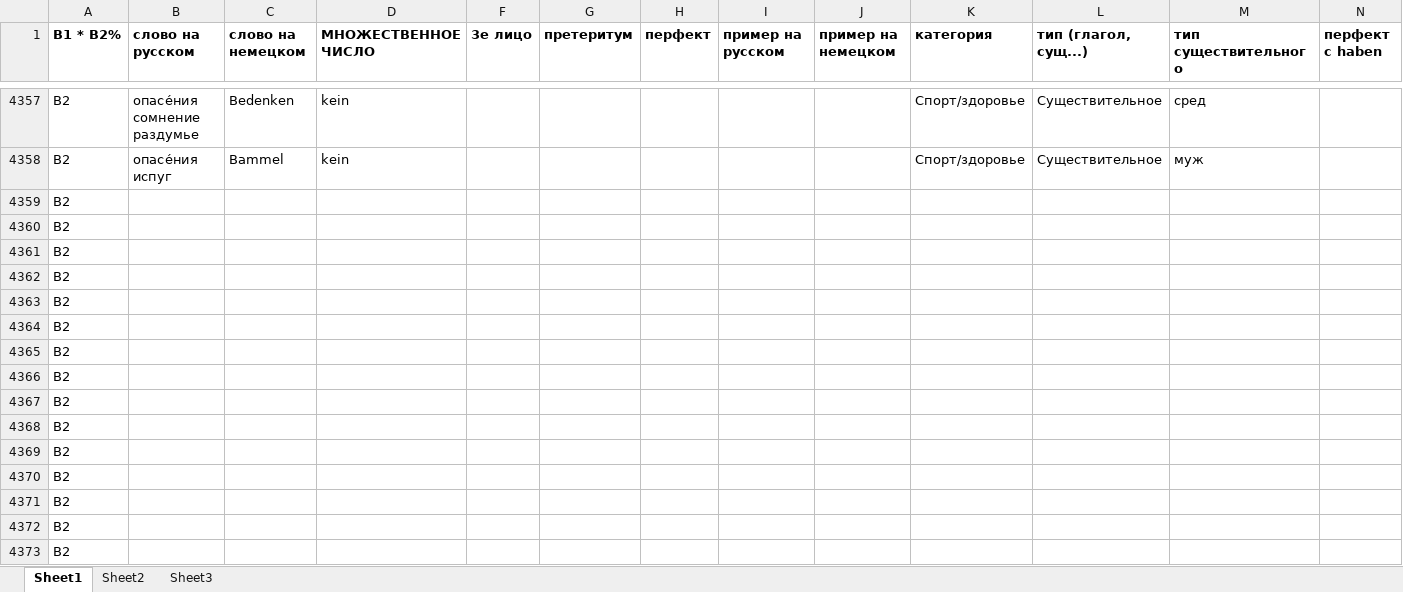
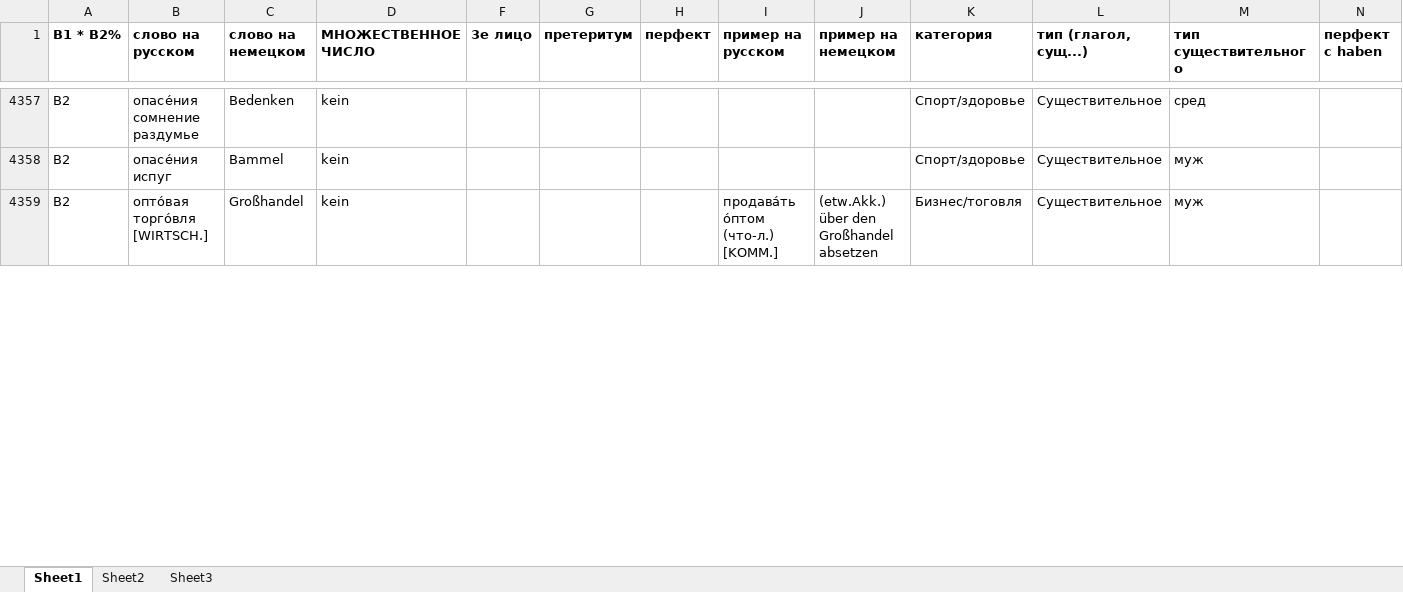
Before and after one commit to h-shvedko/cards_entry_file_xlsx, an Excel workbook: таблица слов.xlsx, sheet Sheet1, drawn as a sheet; only a part is shown, gaps mark what is left out; values as stored, in another font and other column widths than the file's, no borders; removed rows and columns are numbered as before the commit, all else as after; rows hold the shown columns only; the diff covers the shown part only; the diff names each change by its address in the sheet, - before the commit and + after, or states it on an @@ line.

Commit message:
new words

```diff
--- a/таблица слов.xlsx (sheet Sheet1)
+++ b/таблица слов.xlsx (sheet Sheet1)
-row 4359: B2
-row 4360: B2
-row 4361: B2
-row 4362: B2
-row 4363: B2
-row 4364: B2
-row 4365: B2
-row 4366: B2
-row 4367: B2
-row 4368: B2
-row 4369: B2
-row 4370: B2
-row 4371: B2
-row 4372: B2
-row 4373: B2
+row 4359: B2 | опто́вая торго́вля [WIRTSCH.] | Großhandel | kein |  |  |  | продава́ть о́птом (что-л.) [KOMM.] | (etw.Akk.) über den Großhandel absetzen | Бизнес/тоговля | Существительное | муж
```
Also changed, not shown: 60 added rows and 14 edited cells elsewhere in this sheet.
